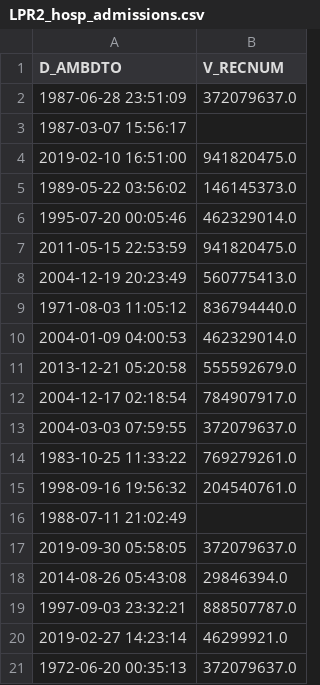
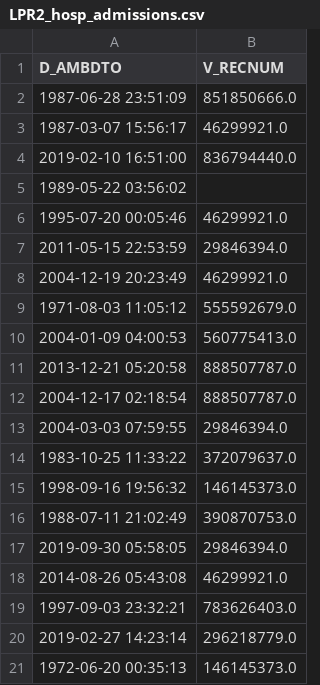
Before and after one commit to FGA-DIKU/ehr2meds, a CSV file: ehr2meds/data/raw/fetal_data/SDS/LPR2_hosp_admissions.csv, drawn as a sheet.

```diff
--- a/ehr2meds/data/raw/fetal_data/SDS/LPR2_hosp_admissions.csv
+++ b/ehr2meds/data/raw/fetal_data/SDS/LPR2_hosp_admissions.csv
@@ -1,21 +1,21 @@
 D_AMBDTO,V_RECNUM
-1987-06-28 23:51:09,372079637.0
-1987-03-07 15:56:17,
-2019-02-10 16:51:00,941820475.0
-1989-05-22 03:56:02,146145373.0
-1995-07-20 00:05:46,462329014.0
-2011-05-15 22:53:59,941820475.0
-2004-12-19 20:23:49,560775413.0
-1971-08-03 11:05:12,836794440.0
-2004-01-09 04:00:53,462329014.0
-2013-12-21 05:20:58,555592679.0
-2004-12-17 02:18:54,784907917.0
-2004-03-03 07:59:55,372079637.0
-1983-10-25 11:33:22,769279261.0
-1998-09-16 19:56:32,204540761.0
-1988-07-11 21:02:49,
-2019-09-30 05:58:05,372079637.0
-2014-08-26 05:43:08,29846394.0
-1997-09-03 23:32:21,888507787.0
-2019-02-27 14:23:14,46299921.0
-1972-06-20 00:35:13,372079637.0
+1987-06-28 23:51:09,851850666.0
+1987-03-07 15:56:17,46299921.0
+2019-02-10 16:51:00,836794440.0
+1989-05-22 03:56:02,
+1995-07-20 00:05:46,46299921.0
+2011-05-15 22:53:59,29846394.0
+2004-12-19 20:23:49,46299921.0
+1971-08-03 11:05:12,555592679.0
+2004-01-09 04:00:53,560775413.0
+2013-12-21 05:20:58,888507787.0
+2004-12-17 02:18:54,888507787.0
+2004-03-03 07:59:55,29846394.0
+1983-10-25 11:33:22,372079637.0
+1998-09-16 19:56:32,146145373.0
+1988-07-11 21:02:49,390870753.0
+2019-09-30 05:58:05,29846394.0
+2014-08-26 05:43:08,46299921.0
+1997-09-03 23:32:21,783626403.0
+2019-02-27 14:23:14,296218779.0
+1972-06-20 00:35:13,146145373.0
```
Also changed, not shown: ehr2meds/data/raw/fetal_data/SDS/LPR2_diagnosis.csv, ehr2meds/data/raw/fetal_data/SDS/LPR2_procedures.csv, 8 other files.
